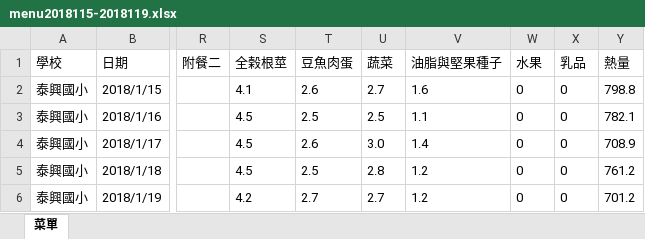
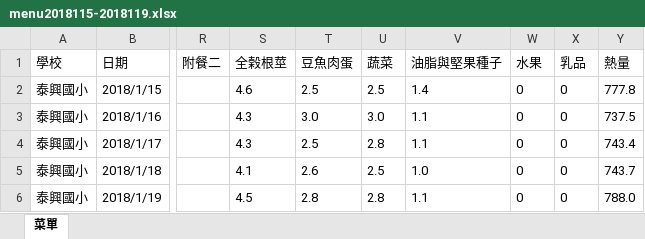
Before and after one commit to TakmingMark/TaisinLanch, an Excel workbook: excel/menu2018115-2018119.xlsx, sheet 菜單, drawn as a sheet; only a part is shown, gaps mark what is left out; values as stored, in another font and other column widths than the file's, no borders; the diff names each change by its address in the sheet, - before the commit and + after, or states it on an @@ line.

```diff
--- a/excel/menu2018115-2018119.xlsx (sheet 菜單)
+++ b/excel/menu2018115-2018119.xlsx (sheet 菜單)
-S2 (全榖根莖): 4.1
+S2 (全榖根莖): 4.6
-T2 (豆魚肉蛋): 2.6
+T2 (豆魚肉蛋): 2.5
-U2 (蔬菜): 2.7
+U2 (蔬菜): 2.5
-V2 (油脂與堅果種子): 1.6
+V2 (油脂與堅果種子): 1.4
-Y2 (熱量): 798.8
+Y2 (熱量): 777.8
-S3:S4 (全榖根莖): 4.5
+S3:S4 (全榖根莖): 4.3
-T3 (豆魚肉蛋): 2.5
+T3 (豆魚肉蛋): 3.0
-U3 (蔬菜): 2.5
+U3 (蔬菜): 3.0
-Y3 (熱量): 782.1
+Y3 (熱量): 737.5
-T4 (豆魚肉蛋): 2.6
+T4 (豆魚肉蛋): 2.5
-U4 (蔬菜): 3.0
+U4 (蔬菜): 2.8
-V4 (油脂與堅果種子): 1.4
+V4 (油脂與堅果種子): 1.1
-Y4 (熱量): 708.9
+Y4 (熱量): 743.4
-S5 (全榖根莖): 4.5
+S5 (全榖根莖): 4.1
-T5 (豆魚肉蛋): 2.5
+T5 (豆魚肉蛋): 2.6
-U5 (蔬菜): 2.8
+U5 (蔬菜): 2.5
-V5 (油脂與堅果種子): 1.2
+V5 (油脂與堅果種子): 1.0
-Y5 (熱量): 761.2
+Y5 (熱量): 743.7
-S6 (全榖根莖): 4.2
+S6 (全榖根莖): 4.5
-T6 (豆魚肉蛋): 2.7
+T6 (豆魚肉蛋): 2.8
-U6 (蔬菜): 2.7
+U6 (蔬菜): 2.8
-V6 (油脂與堅果種子): 1.2
+V6 (油脂與堅果種子): 1.1
-Y6 (熱量): 701.2
+Y6 (熱量): 788.0
```
Also changed, not shown: excel/ingredient2018115.xlsx, excel/ingredient2018116.xlsx, 5 other files.
